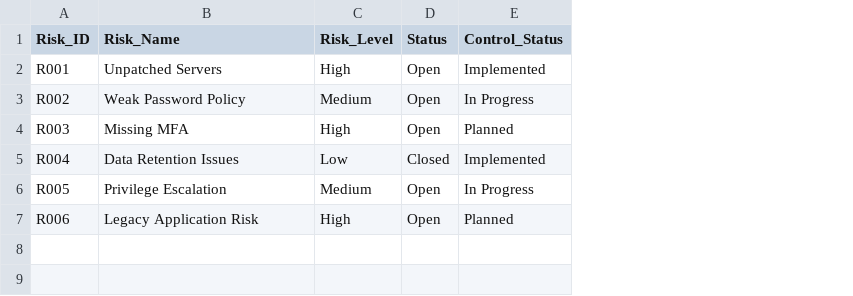
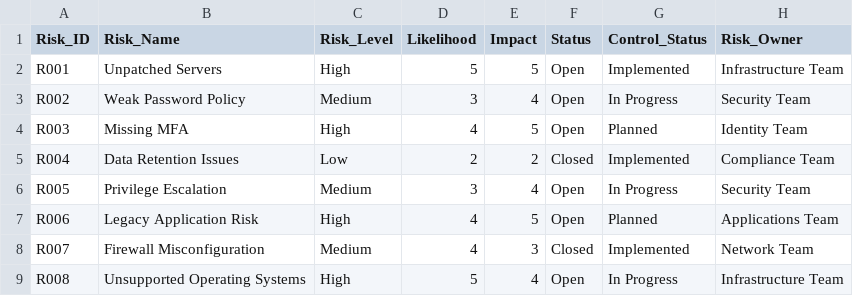
Before and after one commit to taiwogold/grc-compliance-dashboard, a CSV file: data/risk_register.csv, drawn as a sheet; the diff names each change by its address in the sheet, - before the commit and + after, or states it on an @@ line.

Commit message:
Release v1.2.0 - risk filtering and heatmap reporting
Added risk owner filtering, risk heat map visualization, open versus closed action reporting, dynamic dashboard, filtering and enhanced executive reporting capabilities.

```diff
--- a/data/risk_register.csv
+++ b/data/risk_register.csv
+column D (Likelihood), rows 2-7: 5 | 3 | 4 | 2 | 3 | 4
+column E (Impact), rows 2-7: 5 | 4 | 5 | 2 | 4 | 5
+column H (Risk_Owner), rows 2-7: Infrastructure Team | Security Team | Identity Team | Compliance Team | Security Team | Applications Team
+row 8: R007 | Firewall Misconfiguration | Medium | 4 | 3 | Closed | Implemented | Network Team
+row 9: R008 | Unsupported Operating Systems | High | 5 | 4 | Open | In Progress | Infrastructure Team
```
Also changed, not shown: 1 other file.
